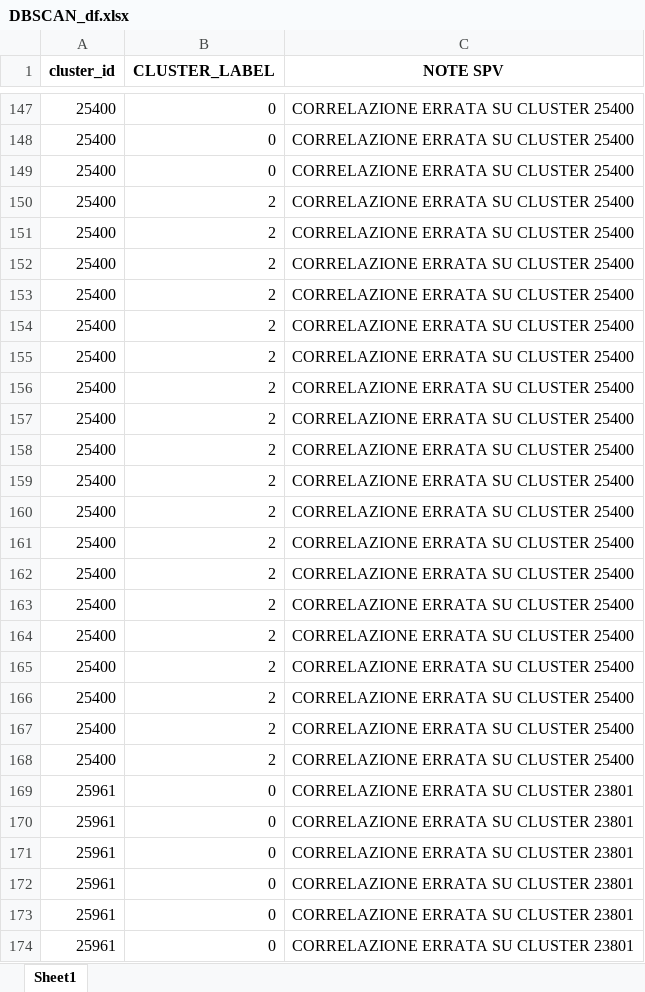
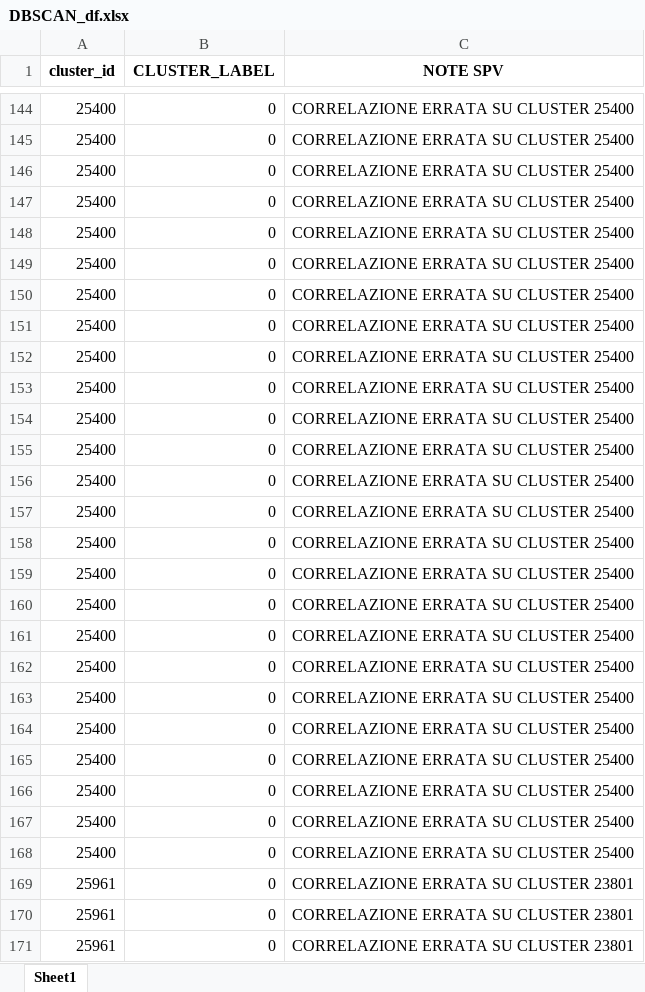
Before and after one commit to Nicocarad/tim-panama, an Excel workbook: outlier_detection/DBSCAN/DBSCAN_df.xlsx, sheet Sheet1, drawn as a sheet; only a part is shown, gaps mark what is left out; the shorter side is filled out with more unchanged rows; values as stored, in another font and other column widths than the file's, no borders; addresses are those after the commit; the diff covers the shown part only; the diff names each change by its address in the sheet, - before the commit and + after, or states it on an @@ line.

```diff
--- a/outlier_detection/DBSCAN/DBSCAN_df.xlsx (sheet Sheet1)
+++ b/outlier_detection/DBSCAN/DBSCAN_df.xlsx (sheet Sheet1)
-B147:B165 (CLUSTER_LABEL): 2
+B147:B165 (CLUSTER_LABEL): 0
+row 166: 25400 | 0 | CORRELAZIONE ERRATA SU CLUSTER 25400
+row 167: 25400 | 0 | CORRELAZIONE ERRATA SU CLUSTER 25400
+row 168: 25400 | 0 | CORRELAZIONE ERRATA SU CLUSTER 25400
```
Also changed, not shown: 3 removed rows and 2 edited cells elsewhere in this sheet, outlier_detection/DBSCAN/DBSCAN_df_interarrivo.xlsx, outlier_detection/IsolationForest/IsolationForest_df.xlsx, 8 other files.
